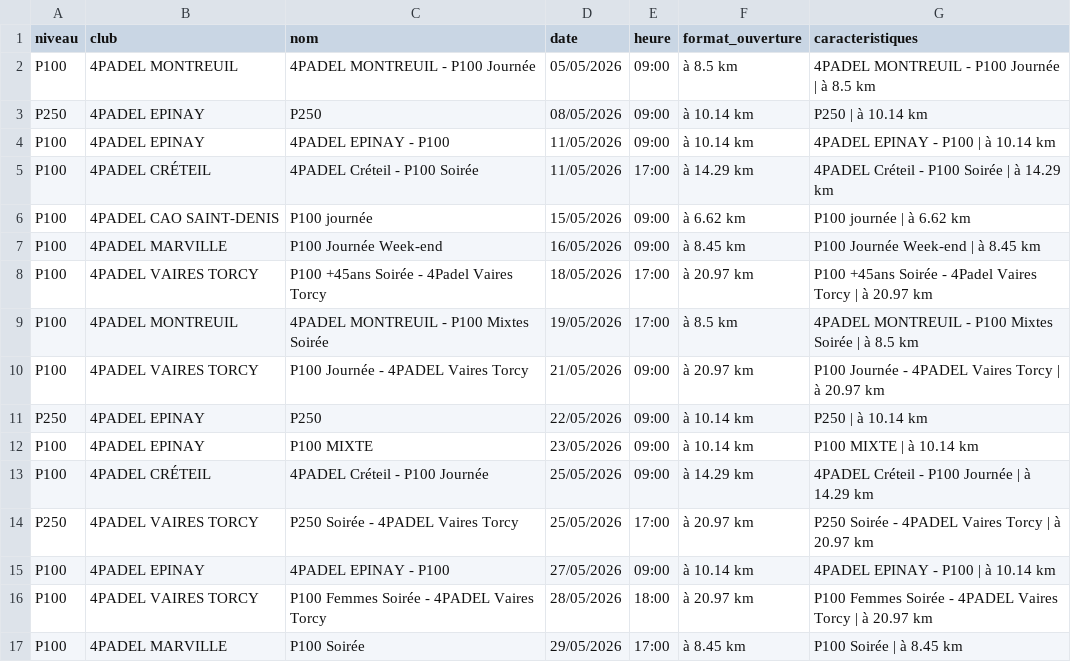
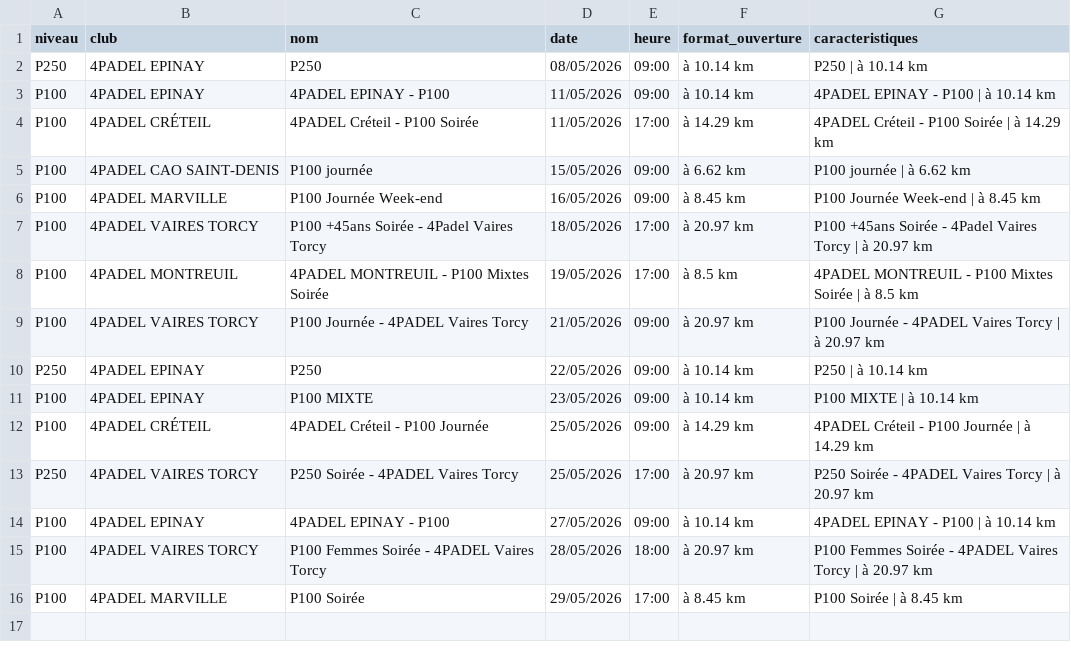
Before and after one commit to TheBigLouloup/Padel, a CSV file: tournois_4padel.csv, drawn as a sheet; the diff names each change by its address in the sheet, - before the commit and + after, or states it on an @@ line.

```diff
--- a/tournois_4padel.csv
+++ b/tournois_4padel.csv
-row 2: P100 | 4PADEL MONTREUIL | 4PADEL MONTREUIL - P100 Journée | 05/05/2026 | 09:00 | à 8.5 km | 4PADEL MONTREUIL - P100 Journée | à 8.5 km
```
